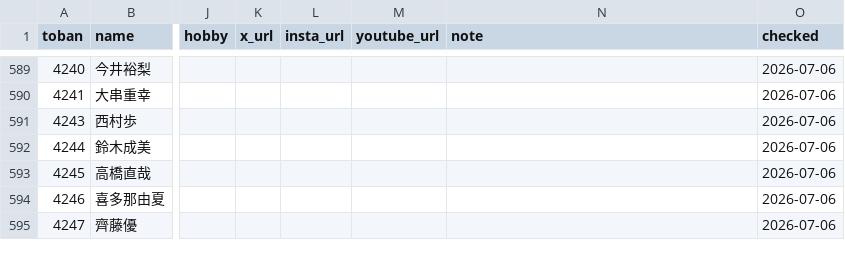
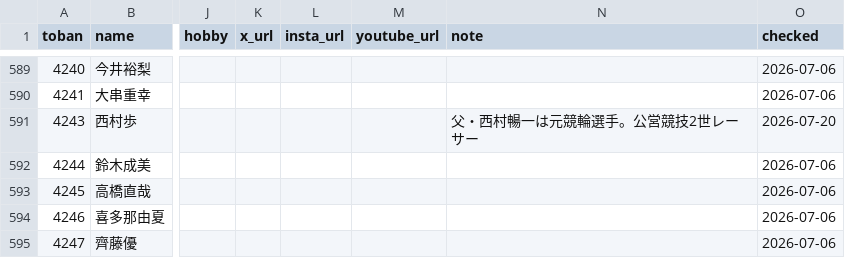
Before and after one commit to bonito323-a11y/funetan, a CSV file: data/racers.csv, drawn as a sheet; only a part is shown, gaps mark what is left out; the diff names each change by its address in the sheet, - before the commit and + after, or states it on an @@ line.

```diff
--- a/data/racers.csv
+++ b/data/racers.csv
-N591 (note): (empty)
+N591 (note): 父・西村暢一は元競輪選手。公営競技2世レーサー
-O591 (checked): 2026-07-06
+O591 (checked): 2026-07-20
```
Also changed, not shown: data/relations.csv, 10 other files.
